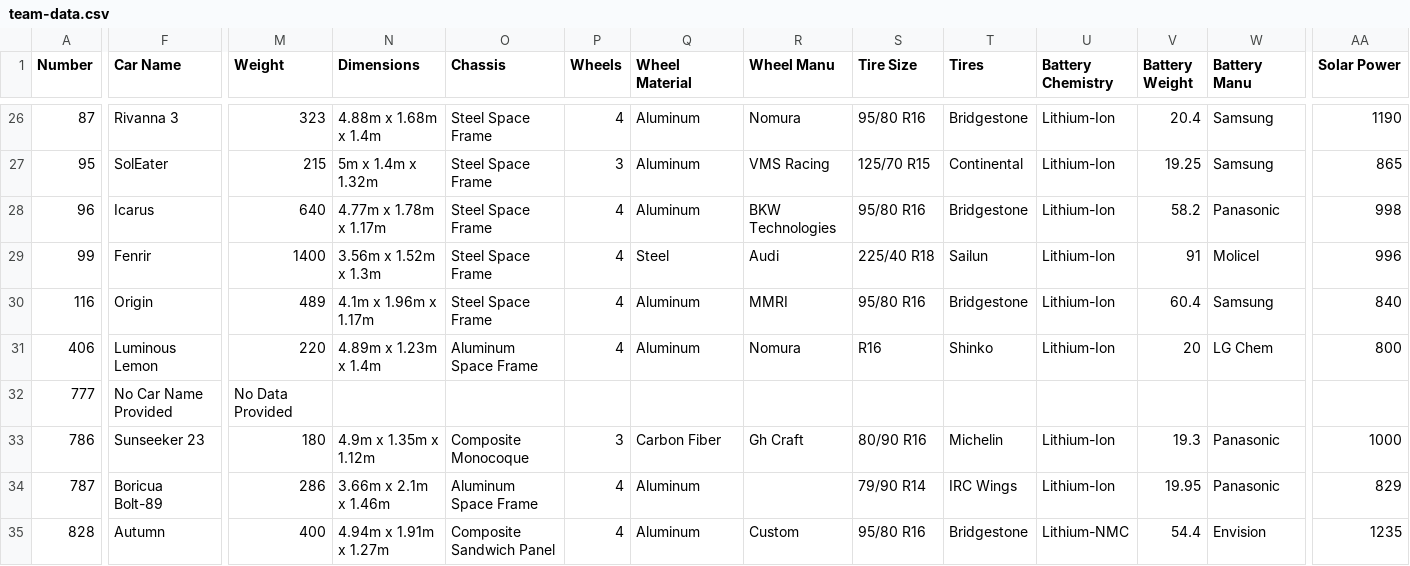
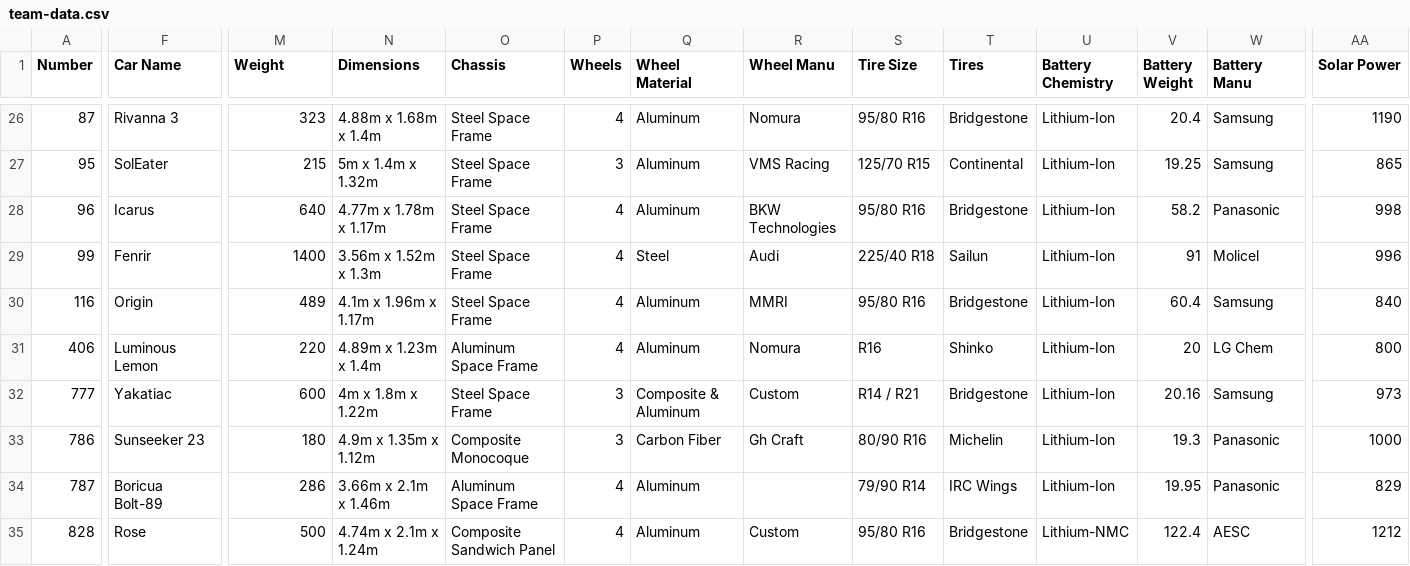
Before and after one commit to jtmullen/fsgp2025-teams, a CSV file: team-data.csv, drawn as a sheet; only a part is shown, gaps mark what is left out; the diff covers the shown part only; the diff names each change by its address in the sheet, - before the commit and + after, or states it on an @@ line.

Commit message:
UOP Data, App State Update

```diff
--- a/team-data.csv
+++ b/team-data.csv
-F32 (Car Name): No Car Name Provided
+F32 (Car Name): Yakatiac
-M32 (Weight): No Data Provided
+M32 (Weight): 600
-N32 (Dimensions): (empty)
+N32 (Dimensions): 4m x 1.8m x 1.22m
-O32 (Chassis): (empty)
+O32 (Chassis): Steel Space Frame
-P32 (Wheels): (empty)
+P32 (Wheels): 3
-Q32 (Wheel Material): (empty)
+Q32 (Wheel Material): Composite & Aluminum
-R32 (Wheel Manu): (empty)
+R32 (Wheel Manu): Custom
-S32 (Tire Size): (empty)
+S32 (Tire Size): R14 / R21
-T32 (Tires): (empty)
+T32 (Tires): Bridgestone
-U32 (Battery Chemistry): (empty)
+U32 (Battery Chemistry): Lithium-Ion
-V32 (Battery Weight): (empty)
+V32 (Battery Weight): 20.16
-W32 (Battery Manu): (empty)
+W32 (Battery Manu): Samsung
-AA32 (Solar Power): (empty)
+AA32 (Solar Power): 973
-F35 (Car Name): Autumn
+F35 (Car Name): Rose
-M35 (Weight): 400
+M35 (Weight): 500
-N35 (Dimensions): 4.94m x 1.91m x 1.27m
+N35 (Dimensions): 4.74m x 2.1m x 1.24m
-V35 (Battery Weight): 54.4
+V35 (Battery Weight): 122.4
-W35 (Battery Manu): Envision
+W35 (Battery Manu): AESC
-AA35 (Solar Power): 1235
+AA35 (Solar Power): 1212
```
Also changed, not shown: 7 edited cells elsewhere in this file.
